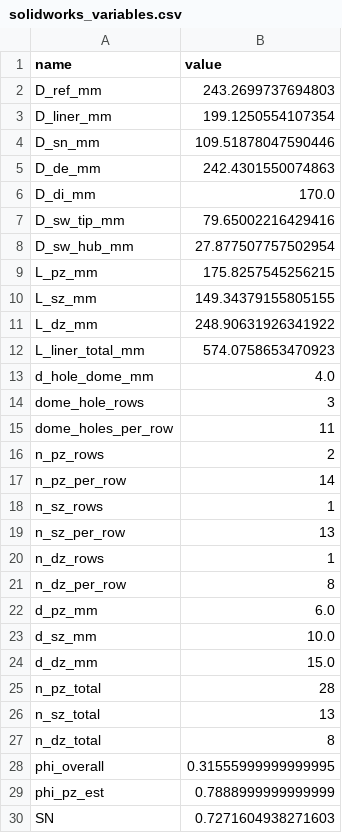
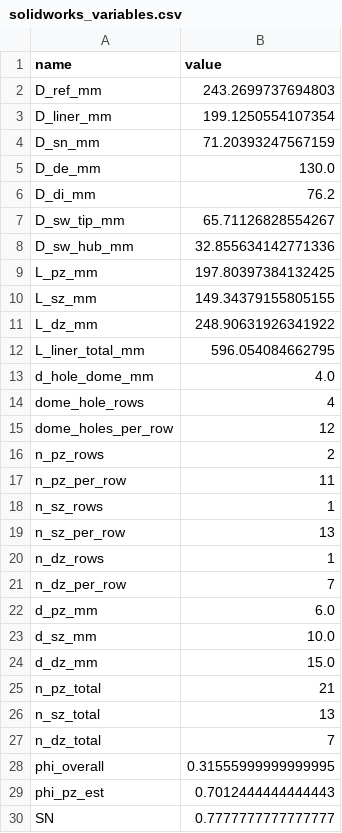
Before and after one commit to BenGreenleaf/Helios, a CSV file: exports/solidworks_variables.csv, drawn as a sheet.

```diff
--- a/exports/solidworks_variables.csv
+++ b/exports/solidworks_variables.csv
@@ -3,16 +3,16 @@ D_ref_mm,243.2699737694803
 D_liner_mm,199.1250554107354
-D_sn_mm,109.51878047590446
-D_de_mm,242.4301550074863
-D_di_mm,170.0
-D_sw_tip_mm,79.65002216429416
-D_sw_hub_mm,27.877507757502954
-L_pz_mm,175.8257545256215
+D_sn_mm,71.20393247567159
+D_de_mm,130.0
+D_di_mm,76.2
+D_sw_tip_mm,65.71126828554267
+D_sw_hub_mm,32.855634142771336
+L_pz_mm,197.80397384132425
 L_sz_mm,149.34379155805155
 L_dz_mm,248.90631926341922
-L_liner_total_mm,574.0758653470923
+L_liner_total_mm,596.054084662795
 d_hole_dome_mm,4.0
-dome_hole_rows,3
-dome_holes_per_row,11
+dome_hole_rows,4
+dome_holes_per_row,12
 n_pz_rows,2
-n_pz_per_row,14
+n_pz_per_row,11
 n_sz_rows,1
@@ -20,3 +20,3 @@ n_sz_per_row,13
 n_dz_rows,1
-n_dz_per_row,8
+n_dz_per_row,7
 d_pz_mm,6.0
@@ -24,7 +24,7 @@ d_sz_mm,10.0
 d_dz_mm,15.0
-n_pz_total,28
+n_pz_total,21
 n_sz_total,13
-n_dz_total,8
+n_dz_total,7
 phi_overall,0.31555999999999995
-phi_pz_est,0.7888999999999999
-SN,0.7271604938271603
+phi_pz_est,0.7012444444444443
+SN,0.7777777777777777
```
Also changed, not shown: 2 other files.
